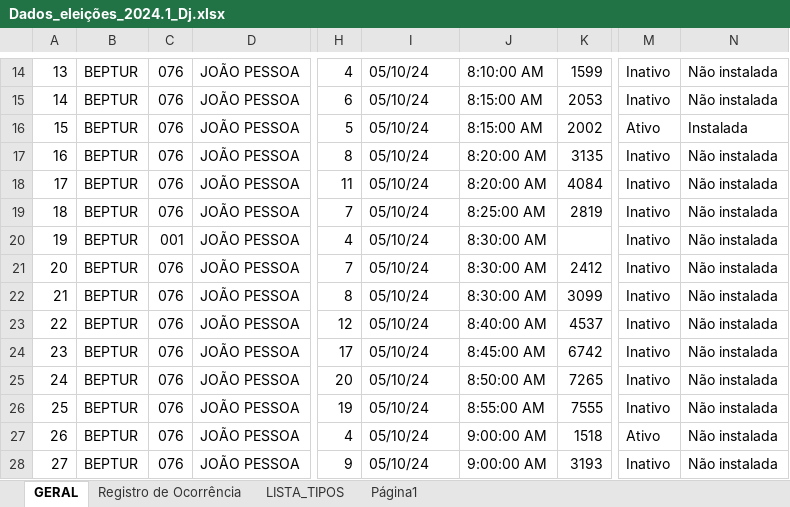
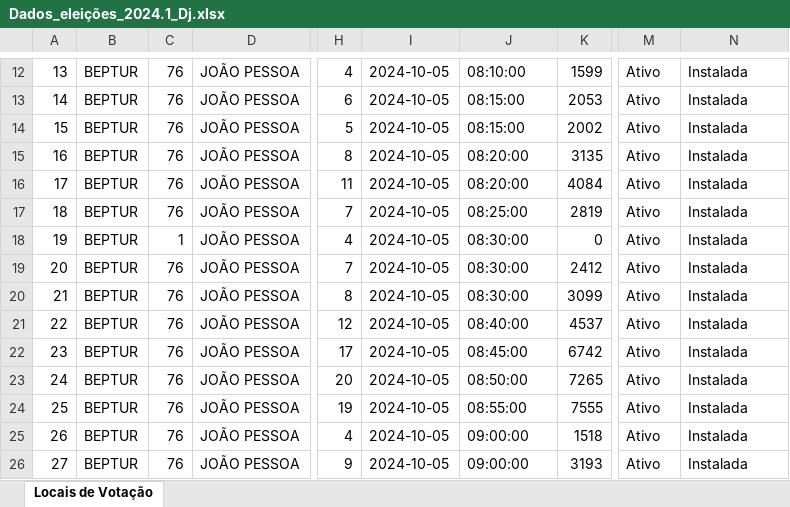
Before and after one commit to ederpbj/eleicoes_project, an Excel workbook: Dados_eleições_2024.1_Dj.xlsx, sheet Locais de Votação, drawn as a sheet; only a part is shown, gaps mark what is left out; values as stored, in another font and other column widths than the file's, no cell formats; conditional formats not drawn; addresses are those after the commit; the diff covers the shown part only; the diff names each change by its address in the sheet, - before the commit and + after, or states it on an @@ line.

```diff
--- a/Dados_eleições_2024.1_Dj.xlsx (sheet Locais de Votação)
+++ b/Dados_eleições_2024.1_Dj.xlsx (sheet Locais de Votação)
-sheet tab: GERAL
+sheet tab: Locais de Votação
-sheet tab: Registro de Ocorrência
-sheet tab: LISTA_TIPOS
-sheet tab: Página1
-C12:C17: 076
+C12:C17: 76
-I12:I26: 05/10/24
+I12:I26: 2024-10-05
-J12: 8:10:00 AM
+J12: 08:10:00
-M12:M13: Inativo
+M12:M13: Ativo
-N12:N13: Não instalada
+N12:N13: Instalada
-J13:J14: 8:15:00 AM
+J13:J14: 08:15:00
-J15:J16: 8:20:00 AM
+J15:J16: 08:20:00
-M15:M24: Inativo
+M15:M24: Ativo
-N15:N26: Não instalada
+N15:N26: Instalada
-J17: 8:25:00 AM
+J17: 08:25:00
-C18: 001
+C18: 1
-J18:J20: 8:30:00 AM
+J18:J20: 08:30:00
-K18: (empty)
+K18: 0
-C19:C26: 076
+C19:C26: 76
-J21: 8:40:00 AM
+J21: 08:40:00
-J22: 8:45:00 AM
+J22: 08:45:00
-J23: 8:50:00 AM
+J23: 08:50:00
-J24: 8:55:00 AM
+J24: 08:55:00
-J25:J26: 9:00:00 AM
+J25:J26: 09:00:00
-M26: Inativo
+M26: Ativo
```
Also changed, not shown: 4 added rows, 4 removed rows and 1484 edited cells elsewhere in this sheet, cell formats, 6 other files.
